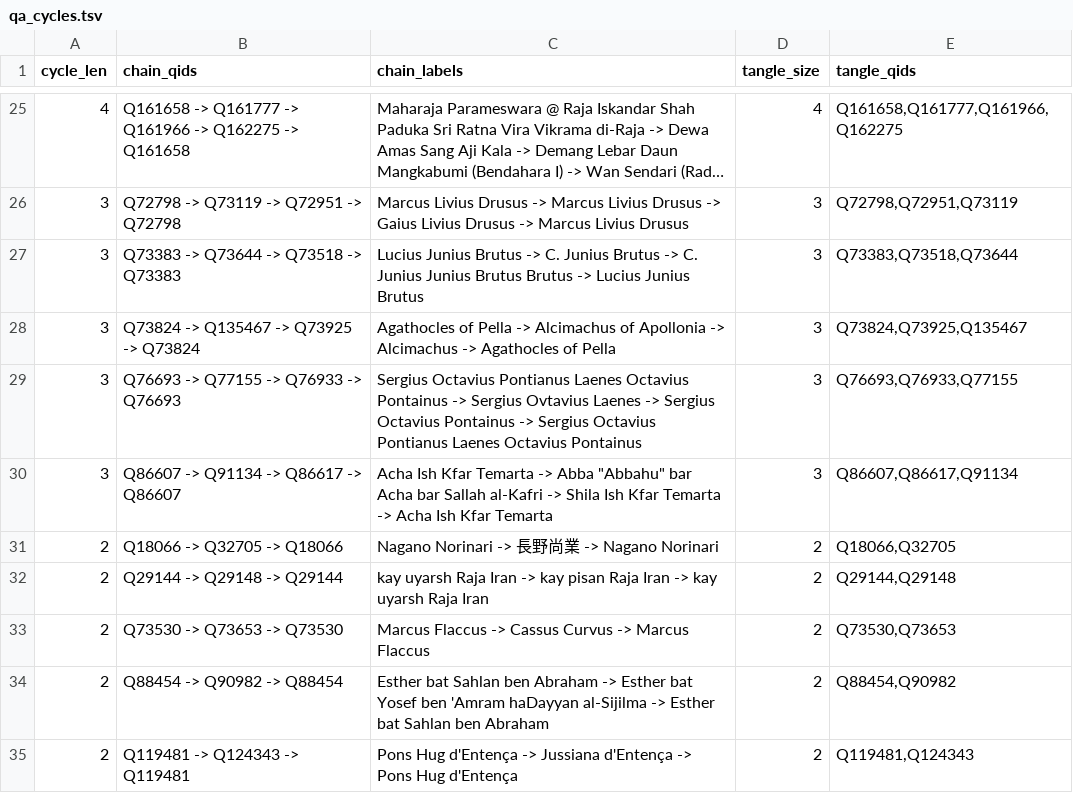
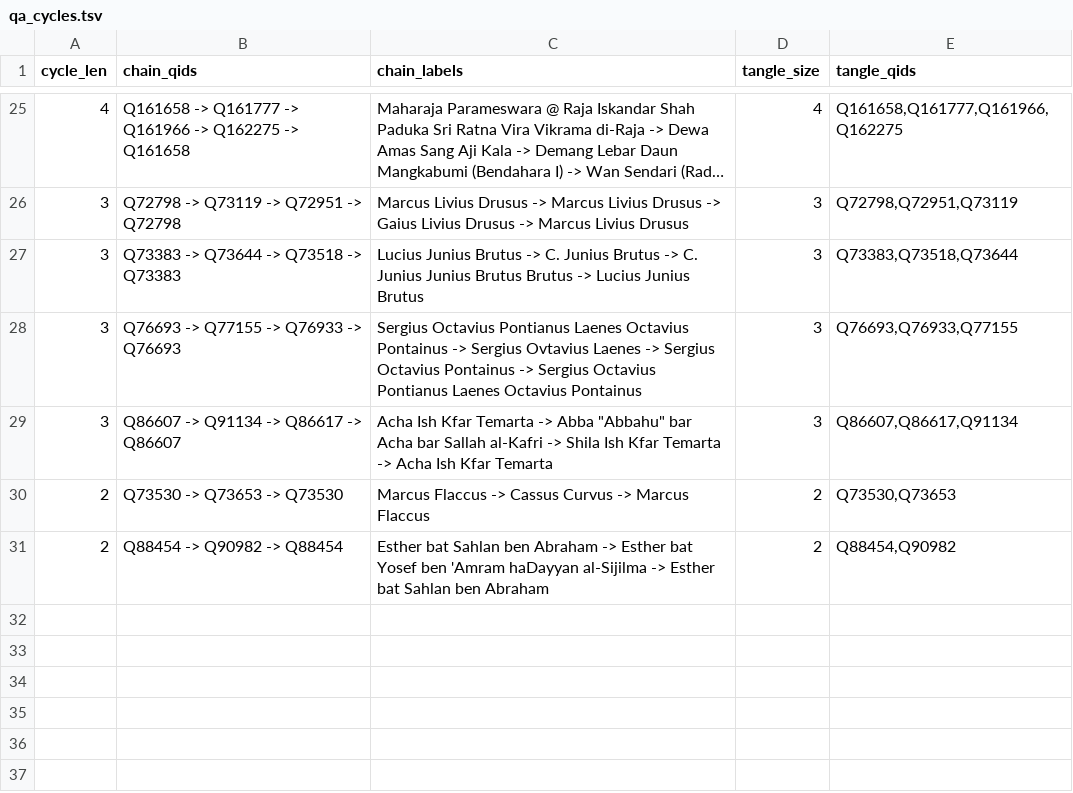
Before and after one commit to EmmaLeonhart/order.life, a TSV file: wikibase/analysis/qa_cycles.tsv, drawn as a sheet; only a part is shown, gaps mark what is left out; long unchanged cells end in ….

```diff
--- a/wikibase/analysis/qa_cycles.tsv
+++ b/wikibase/analysis/qa_cycles.tsv
@@ -27,9 +27,5 @@ cycle_len	chain_qids	chain_labels	tangle_size	tangle_qids
 3	Q73383 -> Q73644 -> Q73518 -> Q73383	Lucius Junius  Brutus -> C. Junius  Brutus -> C. Junius Junius Brutus  Brutus -> Lucius Junius  Brutus	3	Q73383,Q73518,Q73644
-3	Q73824 -> Q135467 -> Q73925 -> Q73824	Agathocles of Pella -> Alcimachus of Apollonia -> Alcimachus -> Agathocles of Pella	3	Q73824,Q73925,Q135467
 3	Q76693 -> Q77155 -> Q76933 -> Q76693	Sergius Octavius Pontianus Laenes Octavius  Pontainus -> Sergius Ovtavius Laenes -> Sergius Octavius Pontainus -> Sergius Octavius Pontianus Laenes Octavius  Pontainus	3	Q76693,Q76933,Q77155
 3	Q86607 -> Q91134 -> Q86617 -> Q86607	"Acha  Ish Kfar Temarta -> Abba ""Abbahu""  bar Acha bar Sallah al-Kafri -> Shila  Ish Kfar Temarta -> Acha  Ish Kfar Temarta"	3	Q86607,Q86617,Q91134
-2	Q18066 -> Q32705 -> Q18066	Nagano Norinari -> 長野尚業 -> Nagano Norinari	2	Q18066,Q32705
-2	Q29144 -> Q29148 -> Q29144	kay uyarsh  Raja Iran -> kay pisan  Raja Iran -> kay uyarsh  Raja Iran	2	Q29144,Q29148
 2	Q73530 -> Q73653 -> Q73530	Marcus Flaccus -> Cassus Curvus -> Marcus Flaccus	2	Q73530,Q73653
 2	Q88454 -> Q90982 -> Q88454	Esther  bat Sahlan ben Abraham -> Esther  bat Yosef ben 'Amram haDayyan al-Sijilma -> Esther  bat Sahlan ben Abraham	2	Q88454,Q90982
-2	Q119481 -> Q124343 -> Q119481	Pons Hug d'Entença -> Jussiana d'Entença -> Pons Hug d'Entença	2	Q119481,Q124343
```
Also changed, not shown: 2 other files.
